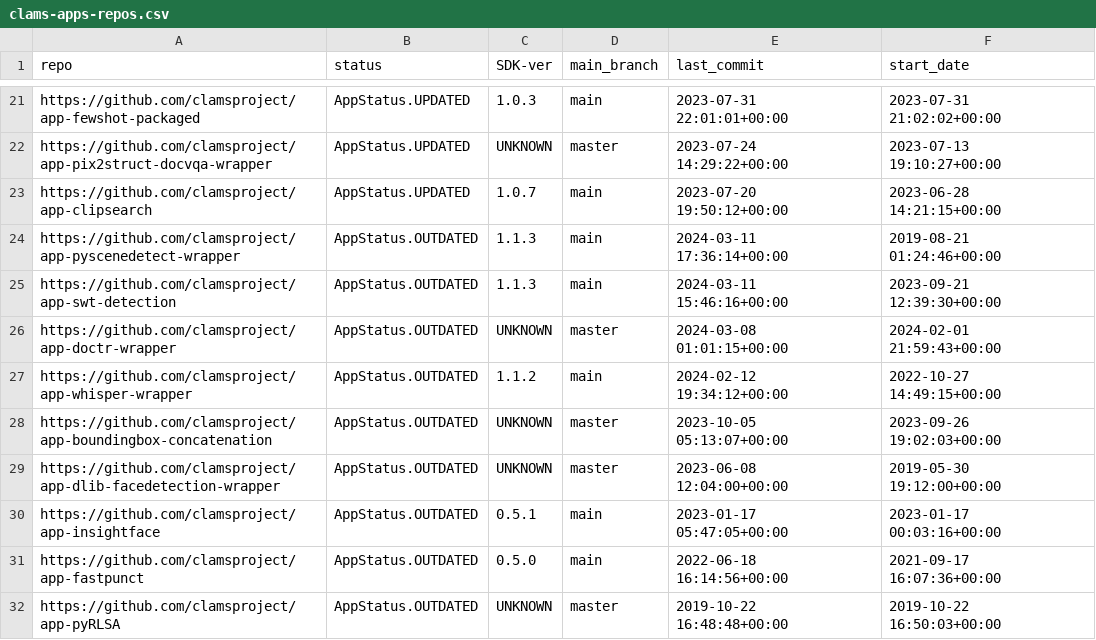
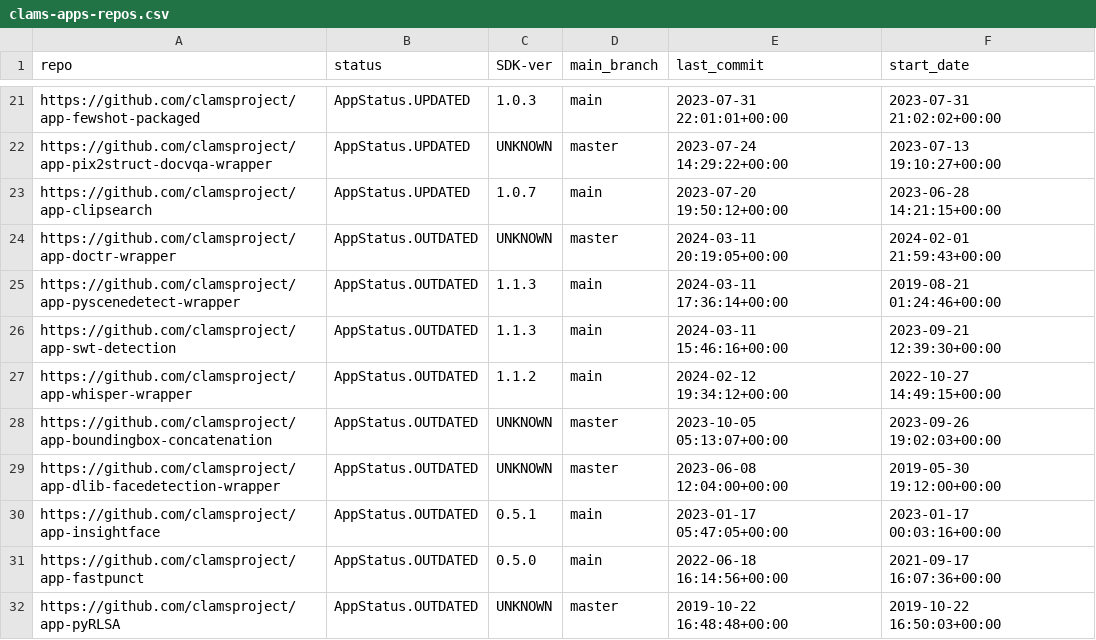
Before and after one commit to keighrim/ghactions-tester, a CSV file: clams-apps-repos.csv, drawn as a sheet; only a part is shown, gaps mark what is left out; removed rows and columns are numbered as before the commit, all else as after; the diff names each change by its address in the sheet, - before the commit and + after, or states it on an @@ line.

Commit message:
updating app development dashboard file

```diff
--- a/clams-apps-repos.csv
+++ b/clams-apps-repos.csv
+row 24: https://github.com/clamsproject/app-doctr-wrapper | AppStatus.OUTDATED | UNKNOWN | master | 2024-03-11 20:19:05+00:00 | 2024-02-01 21:59:43+00:00
-row 26: https://github.com/clamsproject/app-doctr-wrapper | AppStatus.OUTDATED | UNKNOWN | master | 2024-03-08 01:01:15+00:00 | 2024-02-01 21:59:43+00:00
```
